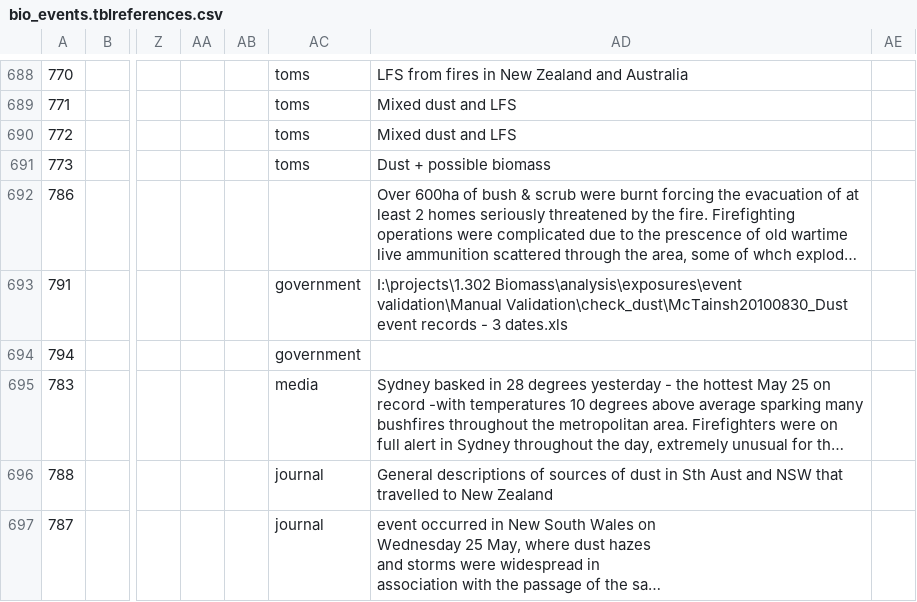
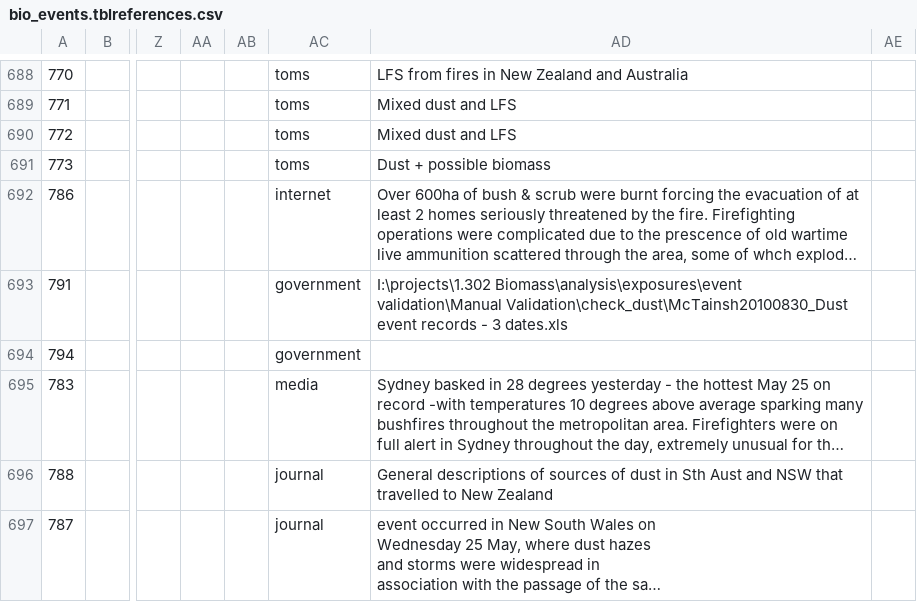
Before and after one commit to swish-climate-impact-assessment/BiosmokeValidatedEvents, a CSV file: inst/extdata/bio_events.tblreferences.csv, drawn as a sheet; only a part is shown, gaps mark what is left out; long unchanged cells end in …; the diff covers the shown part only; the diff names each change by its address in the sheet, - before the commit and + after, or states it on an @@ line.

```diff
--- a/inst/extdata/bio_events.tblreferences.csv
+++ b/inst/extdata/bio_events.tblreferences.csv
-AC692: (empty)
+AC692: internet
```
Also changed, not shown: 8 edited cells elsewhere in this file, 4 other files.
